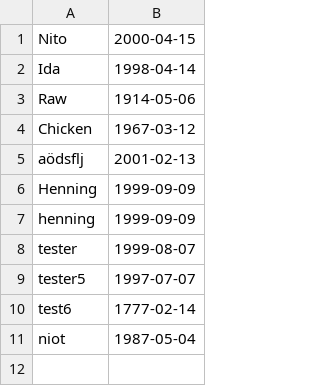
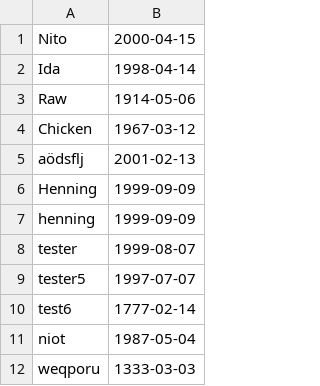
Before and after one commit to arno-hartmann/python-student-data-excersice, a CSV file: students.csv, drawn as a sheet.

```diff
--- a/students.csv
+++ b/students.csv
@@ -11 +11,2 @@ test6,1777-02-14
 niot,1987-05-04
+weqporu,1333-03-03
```
Also changed, not shown: 1 other file.
